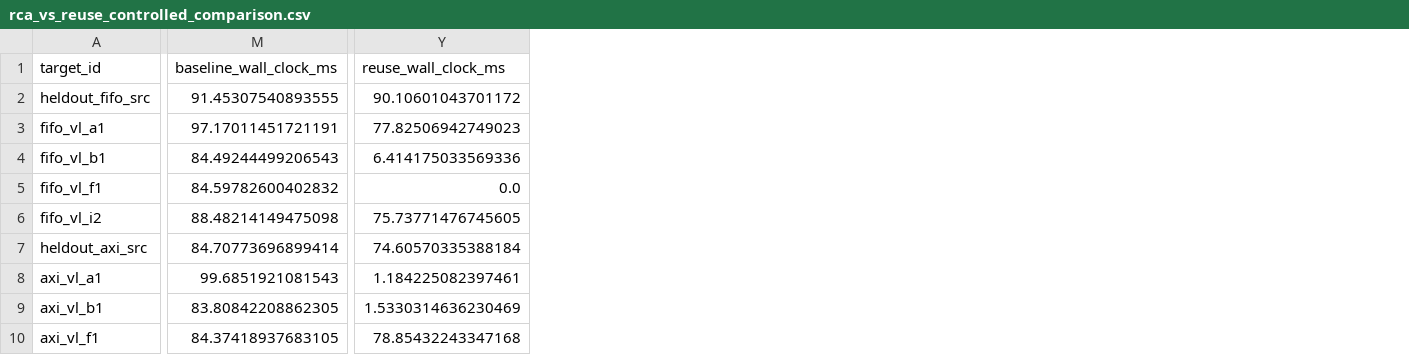
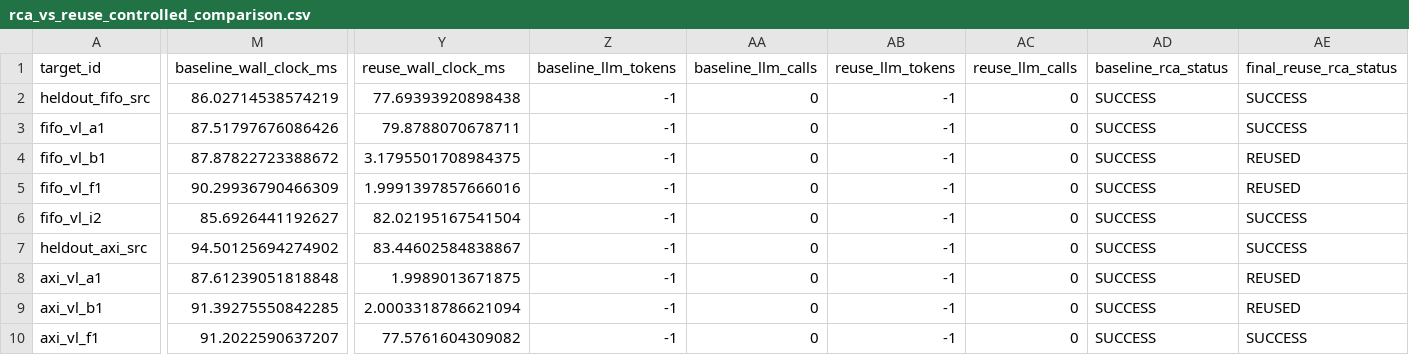
Before and after one commit to VaradaGovind/hardware-debug-failure-learning, a CSV file: results/cost_analysis/rca_vs_reuse_controlled_comparison.csv, drawn as a sheet; only a part is shown, gaps mark what is left out; the diff covers the shown part only; the diff names each change by its address in the sheet, - before the commit and + after, or states it on an @@ line.

Commit message:
exp(v5): add V5 source verification evaluation and safety-hardened baseline results

```diff
--- a/results/cost_analysis/rca_vs_reuse_controlled_comparison.csv
+++ b/results/cost_analysis/rca_vs_reuse_controlled_comparison.csv
+column Z (baseline_llm_tokens), rows 2-10: all -1
+column AA (baseline_llm_calls), rows 2-10: all 0
+column AB (reuse_llm_tokens), rows 2-10: all -1
+column AC (reuse_llm_calls), rows 2-10: all 0
+column AD (baseline_rca_status), rows 2-10: all SUCCESS
+column AE (final_reuse_rca_status), rows 2-10: SUCCESS | SUCCESS | REUSED | REUSED | SUCCESS | SUCCESS | REUSED | REUSED | SUCCESS
-M2 (baseline_wall_clock_ms): 91.45307540893555
+M2 (baseline_wall_clock_ms): 86.02714538574219
-Y2 (reuse_wall_clock_ms): 90.10601043701172
+Y2 (reuse_wall_clock_ms): 77.69393920898438
-M3 (baseline_wall_clock_ms): 97.17011451721191
+M3 (baseline_wall_clock_ms): 87.51797676086426
-Y3 (reuse_wall_clock_ms): 77.82506942749023
+Y3 (reuse_wall_clock_ms): 79.8788070678711
-M4 (baseline_wall_clock_ms): 84.49244499206543
+M4 (baseline_wall_clock_ms): 87.87822723388672
-Y4 (reuse_wall_clock_ms): 6.414175033569336
+Y4 (reuse_wall_clock_ms): 3.1795501708984375
-M5 (baseline_wall_clock_ms): 84.59782600402832
+M5 (baseline_wall_clock_ms): 90.29936790466309
-Y5 (reuse_wall_clock_ms): 0.0
+Y5 (reuse_wall_clock_ms): 1.9991397857666016
-M6 (baseline_wall_clock_ms): 88.48214149475098
+M6 (baseline_wall_clock_ms): 85.6926441192627
-Y6 (reuse_wall_clock_ms): 75.73771476745605
+Y6 (reuse_wall_clock_ms): 82.02195167541504
-M7 (baseline_wall_clock_ms): 84.70773696899414
+M7 (baseline_wall_clock_ms): 94.50125694274902
-Y7 (reuse_wall_clock_ms): 74.60570335388184
+Y7 (reuse_wall_clock_ms): 83.44602584838867
-M8 (baseline_wall_clock_ms): 99.6851921081543
+M8 (baseline_wall_clock_ms): 87.61239051818848
-Y8 (reuse_wall_clock_ms): 1.184225082397461
+Y8 (reuse_wall_clock_ms): 1.9989013671875
-M9 (baseline_wall_clock_ms): 83.80842208862305
+M9 (baseline_wall_clock_ms): 91.39275550842285
-Y9 (reuse_wall_clock_ms): 1.5330314636230469
+Y9 (reuse_wall_clock_ms): 2.0003318786621094
-M10 (baseline_wall_clock_ms): 84.37418937683105
+M10 (baseline_wall_clock_ms): 91.2022590637207
-Y10 (reuse_wall_clock_ms): 78.85432243347168
+Y10 (reuse_wall_clock_ms): 77.5761604309082
```
Also changed, not shown: 70 edited cells elsewhere in this file, 7 other files.
